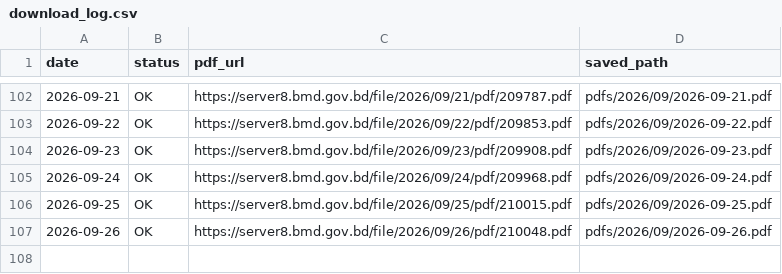
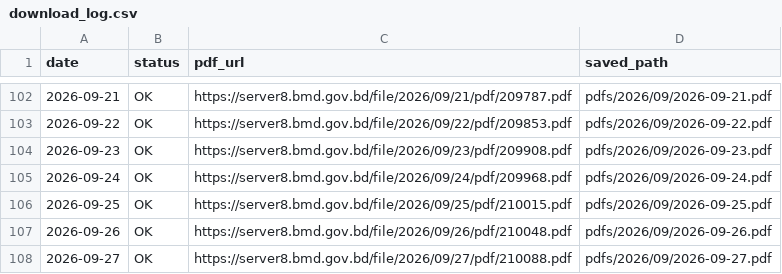
Before and after one commit to strangec137/bmd-weather-reports, a CSV file: download_log.csv, drawn as a sheet; only a part is shown, gaps mark what is left out; the diff names each change by its address in the sheet, - before the commit and + after, or states it on an @@ line.

```diff
--- a/download_log.csv
+++ b/download_log.csv
+row 108: 2026-09-27 | OK | https://server8.bmd.gov.bd/file/2026/09/27/pdf/210088.pdf | pdfs/2026/09/2026-09-27.pdf
```
Also changed, not shown: 1 other file.
